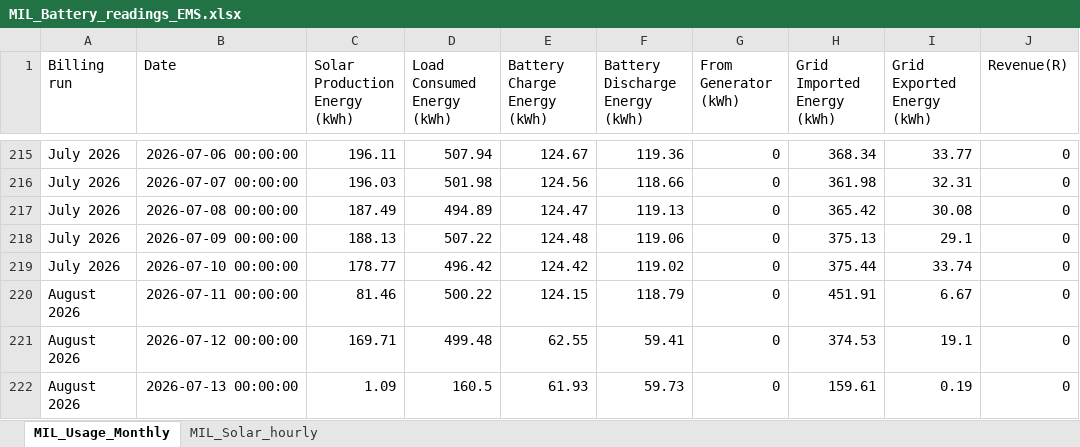
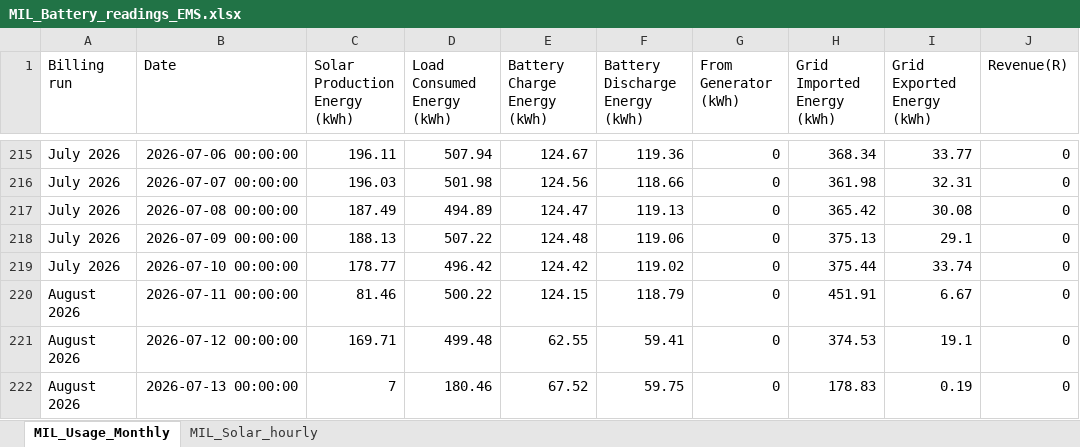
Before and after one commit to ruanvanheerden97/voltano-millenial-billing, an Excel workbook: MIL_Battery_readings_EMS.xlsx, sheet MIL_Usage_Monthly, drawn as a sheet; only a part is shown, gaps mark what is left out; values as stored, in another font and other column widths than the file's, no borders; the diff names each change by its address in the sheet, - before the commit and + after, or states it on an @@ line.

```diff
--- a/MIL_Battery_readings_EMS.xlsx (sheet MIL_Usage_Monthly)
+++ b/MIL_Battery_readings_EMS.xlsx (sheet MIL_Usage_Monthly)
-C222 (Solar Production Energy (kWh)): 1.09
+C222 (Solar Production Energy (kWh)): 7
-D222 (Load Consumed Energy (kWh)): 160.5
+D222 (Load Consumed Energy (kWh)): 180.46
-E222 (Battery Charge Energy (kWh)): 61.93
+E222 (Battery Charge Energy (kWh)): 67.52
-F222 (Battery Discharge Energy (kWh)): 59.73
+F222 (Battery Discharge Energy (kWh)): 59.75
-H222 (Grid Imported Energy (kWh)): 159.61
+H222 (Grid Imported Energy (kWh)): 178.83
```
Also changed, not shown: sheet MIL_Solar_hourly.
